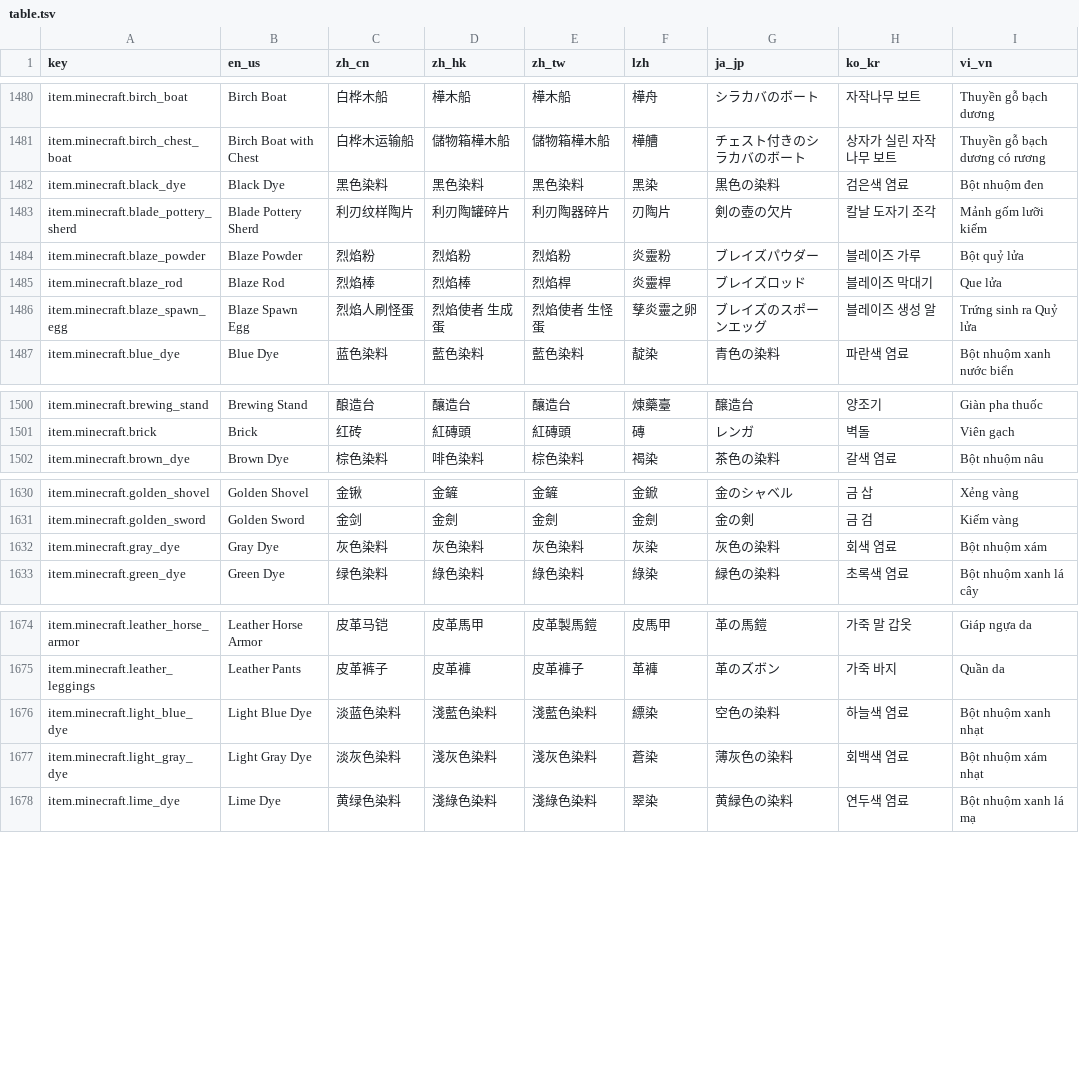
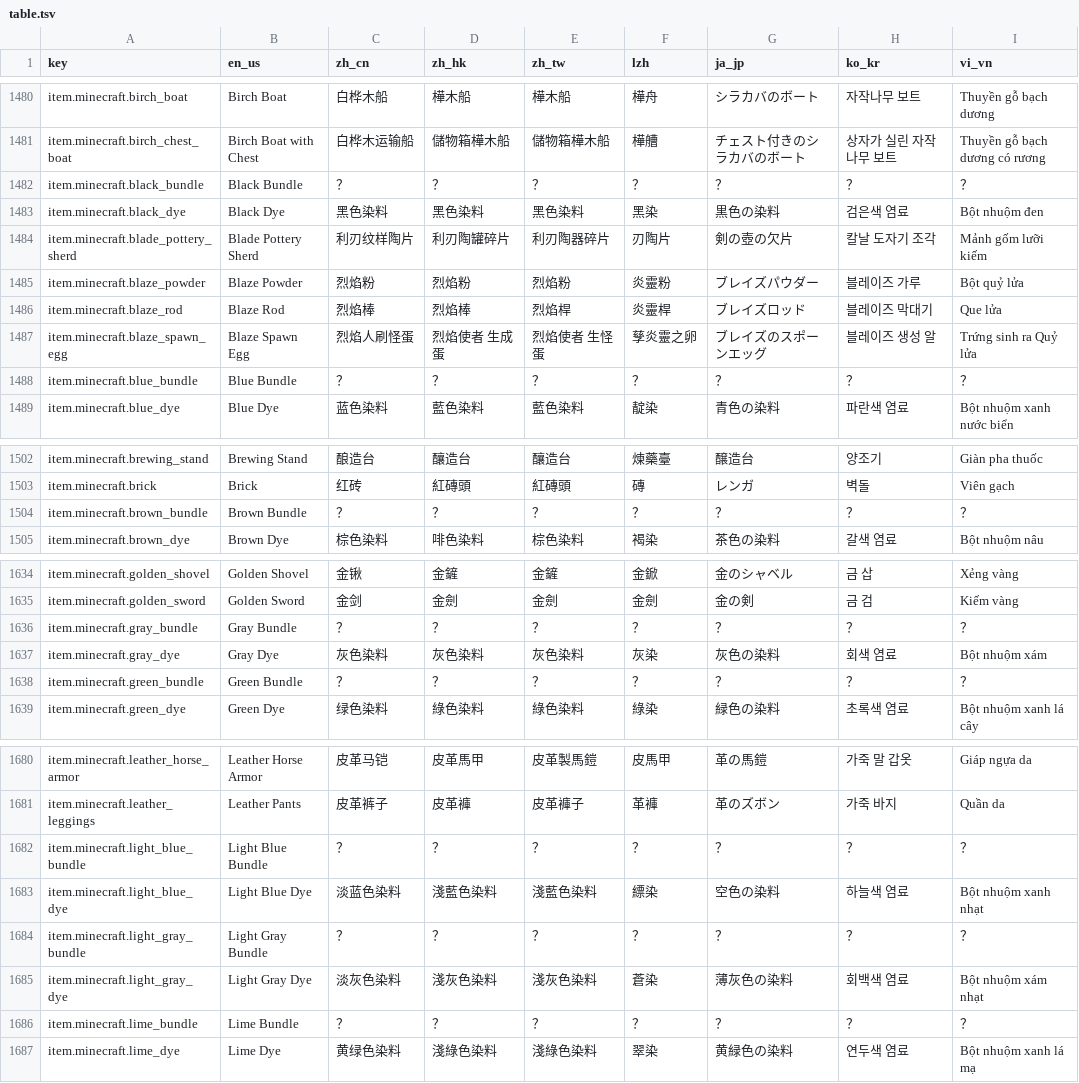
Before and after one commit to SkyEye-FAST/minecraft_translation_flask, a TSV file: static/table.tsv, drawn as a sheet; only a part is shown, gaps mark what is left out; the diff covers the shown part only.

```diff
--- a/static/table.tsv
+++ b/static/table.tsv
@@ -1481,2 +1481,3 @@ item.minecraft.birch_boat	Birch Boat	白桦木船	樺木船	樺木船	樺舟	シ
 item.minecraft.birch_chest_boat	Birch Boat with Chest	白桦木运输船	儲物箱樺木船	儲物箱樺木船	樺艚	チェスト付きのシラカバのボート	상자가 실린 자작나무 보트	Thuyền gỗ bạch dương có rương
+item.minecraft.black_bundle	Black Bundle	？	？	？	？	？	？	？
 item.minecraft.black_dye	Black Dye	黑色染料	黑色染料	黑色染料	黑染	黒色の染料	검은색 염료	Bột nhuộm đen
@@ -1486,2 +1487,3 @@ item.minecraft.blaze_rod	Blaze Rod	烈焰棒	烈焰棒	烈焰桿	炎靈桿	ブ
 item.minecraft.blaze_spawn_egg	Blaze Spawn Egg	烈焰人刷怪蛋	烈焰使者 生成蛋	烈焰使者 生怪蛋	孳炎靈之卵	ブレイズのスポーンエッグ	블레이즈 생성 알	Trứng sinh ra Quỷ lửa
+item.minecraft.blue_bundle	Blue Bundle	？	？	？	？	？	？	？
 item.minecraft.blue_dye	Blue Dye	蓝色染料	藍色染料	藍色染料	靛染	青色の染料	파란색 염료	Bột nhuộm xanh nước biển
@@ -1501,2 +1503,3 @@ item.minecraft.brewing_stand	Brewing Stand	酿造台	釀造台	釀造台	煉藥
 item.minecraft.brick	Brick	红砖	紅磚頭	紅磚頭	磚	レンガ	벽돌	Viên gạch
+item.minecraft.brown_bundle	Brown Bundle	？	？	？	？	？	？	？
 item.minecraft.brown_dye	Brown Dye	棕色染料	啡色染料	棕色染料	褐染	茶色の染料	갈색 염료	Bột nhuộm nâu
@@ -1631,3 +1635,5 @@ item.minecraft.golden_shovel	Golden Shovel	金锹	金鏟	金鏟	金鍁	金のシ
 item.minecraft.golden_sword	Golden Sword	金剑	金劍	金劍	金劍	金の剣	금 검	Kiếm vàng
+item.minecraft.gray_bundle	Gray Bundle	？	？	？	？	？	？	？
 item.minecraft.gray_dye	Gray Dye	灰色染料	灰色染料	灰色染料	灰染	灰色の染料	회색 염료	Bột nhuộm xám
+item.minecraft.green_bundle	Green Bundle	？	？	？	？	？	？	？
 item.minecraft.green_dye	Green Dye	绿色染料	綠色染料	綠色染料	綠染	緑色の染料	초록색 염료	Bột nhuộm xanh lá cây
@@ -1675,4 +1681,7 @@ item.minecraft.leather_horse_armor	Leather Horse Armor	皮革马铠	皮革馬甲
 item.minecraft.leather_leggings	Leather Pants	皮革裤子	皮革褲	皮革褲子	革褲	革のズボン	가죽 바지	Quần da
+item.minecraft.light_blue_bundle	Light Blue Bundle	？	？	？	？	？	？	？
 item.minecraft.light_blue_dye	Light Blue Dye	淡蓝色染料	淺藍色染料	淺藍色染料	縹染	空色の染料	하늘색 염료	Bột nhuộm xanh nhạt
+item.minecraft.light_gray_bundle	Light Gray Bundle	？	？	？	？	？	？	？
 item.minecraft.light_gray_dye	Light Gray Dye	淡灰色染料	淺灰色染料	淺灰色染料	蒼染	薄灰色の染料	회백색 염료	Bột nhuộm xám nhạt
+item.minecraft.lime_bundle	Lime Bundle	？	？	？	？	？	？	？
 item.minecraft.lime_dye	Lime Dye	黄绿色染料	淺綠色染料	淺綠色染料	翠染	黄緑色の染料	연두색 염료	Bột nhuộm xanh lá mạ
```
Also changed, not shown: 8 added rows elsewhere in this file, 1 other file.
